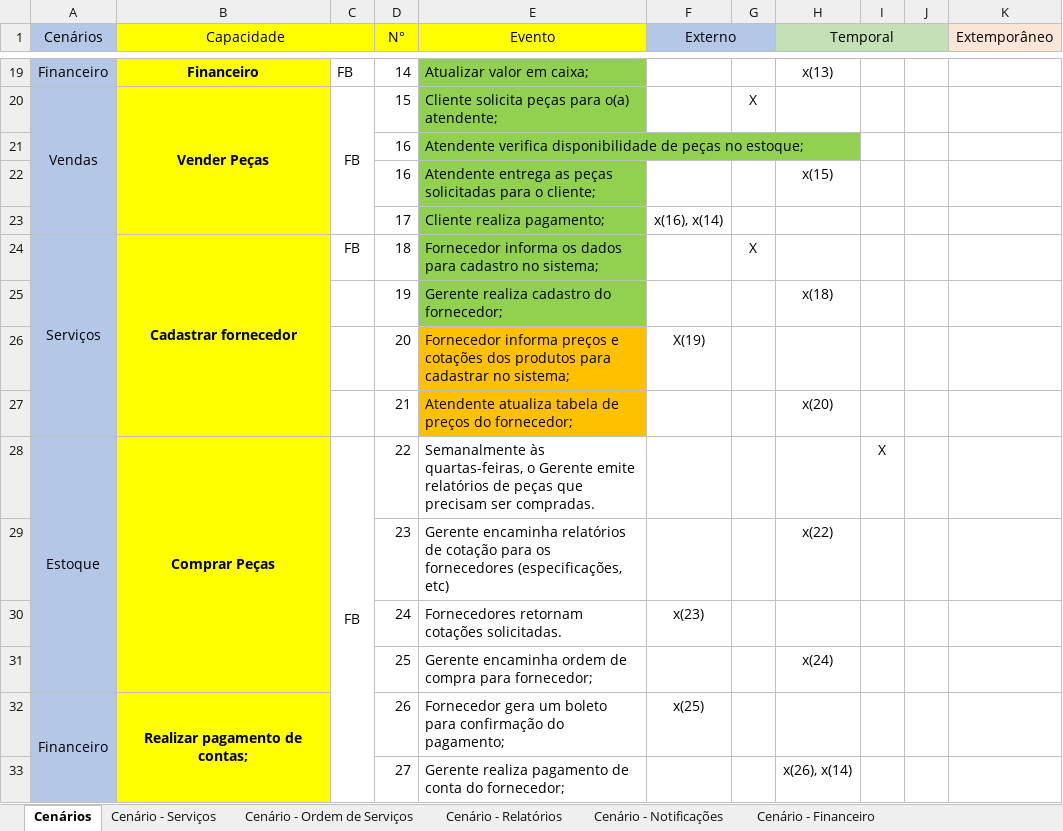
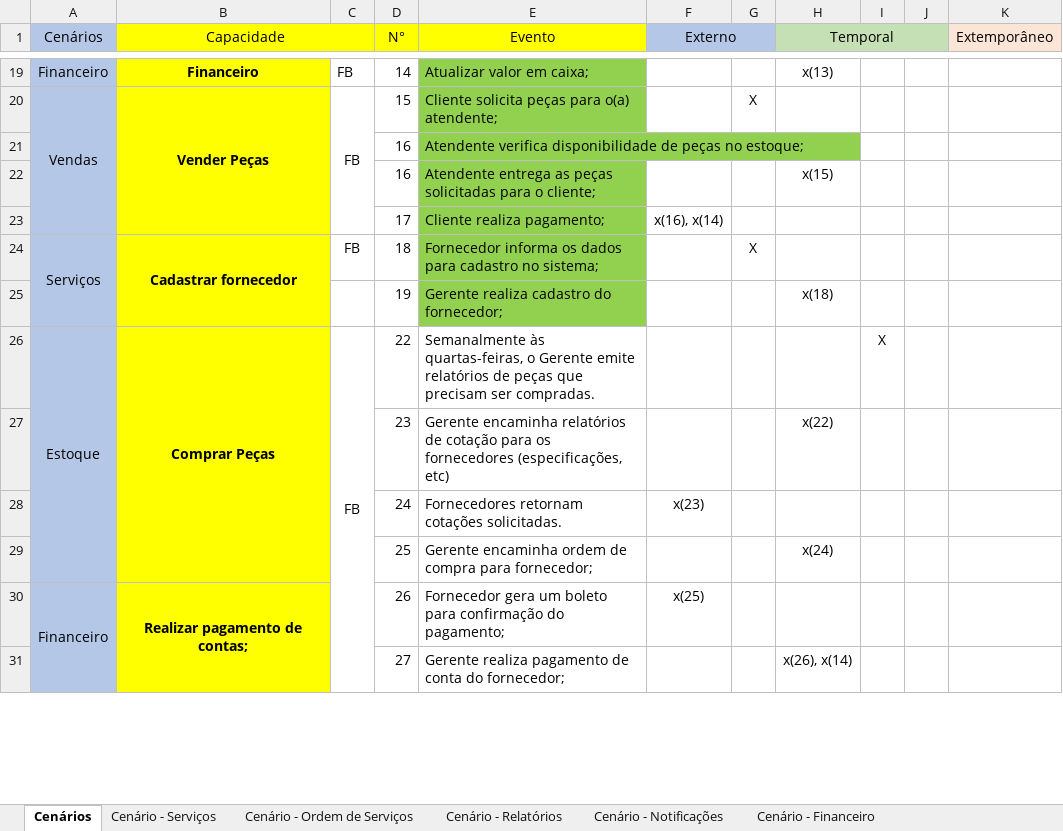
Before and after one commit to Eduardo-Vinicius/eng_requisitos, an Excel workbook: Analise de Eventos - Oficial.xlsx, sheet Cenários, drawn as a sheet; only a part is shown, gaps mark what is left out; values as stored, in another font and other column widths than the file's, no borders; the diff names each change by its address in the sheet, - before the commit and + after, or states it on an @@ line.

```diff
--- a/Analise de Eventos - Oficial.xlsx (sheet Cenários)
+++ b/Analise de Eventos - Oficial.xlsx (sheet Cenários)
-row 26:  |  |  | 20 | Fornecedor informa preços e cotações dos produtos para cadastrar no sistema; | X(19)
-row 27:  |  |  | 21 | Atendente atualiza tabela de preços do fornecedor; |  |  | x(20)
```
Also changed, not shown: 1 other file.
